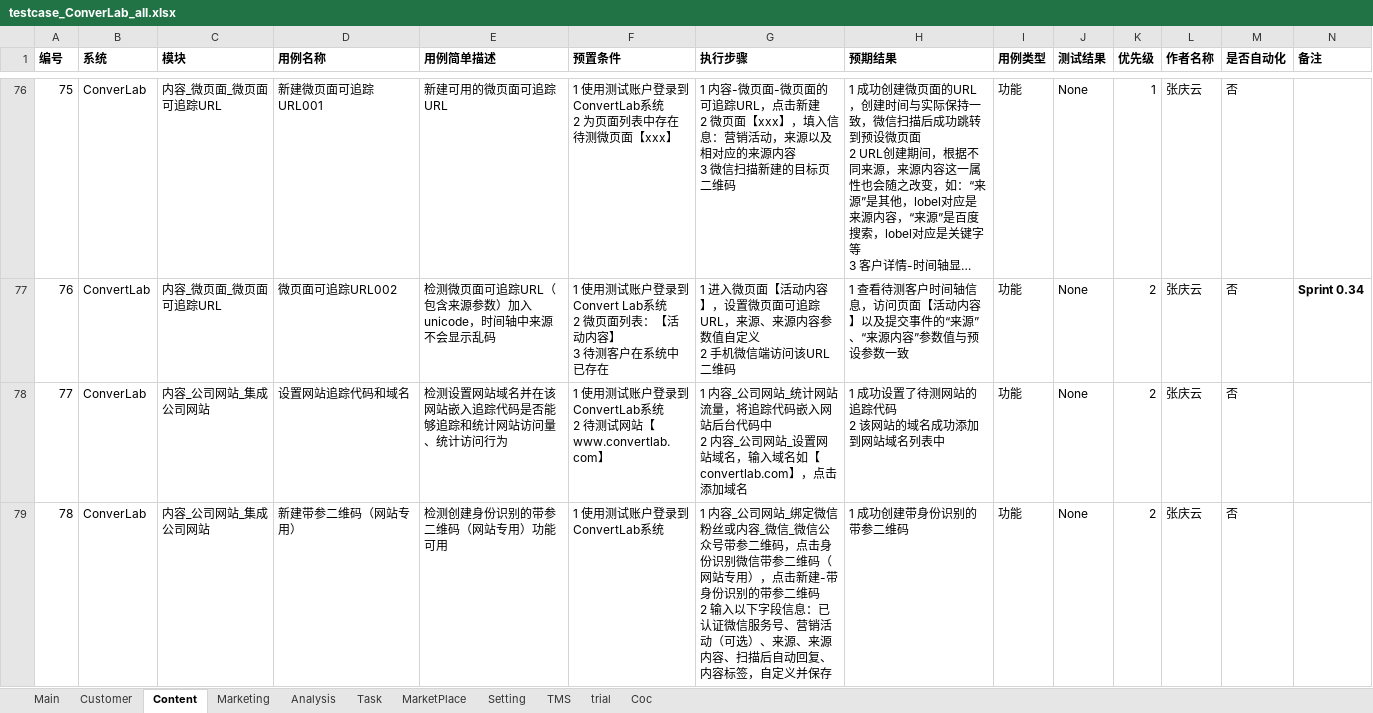
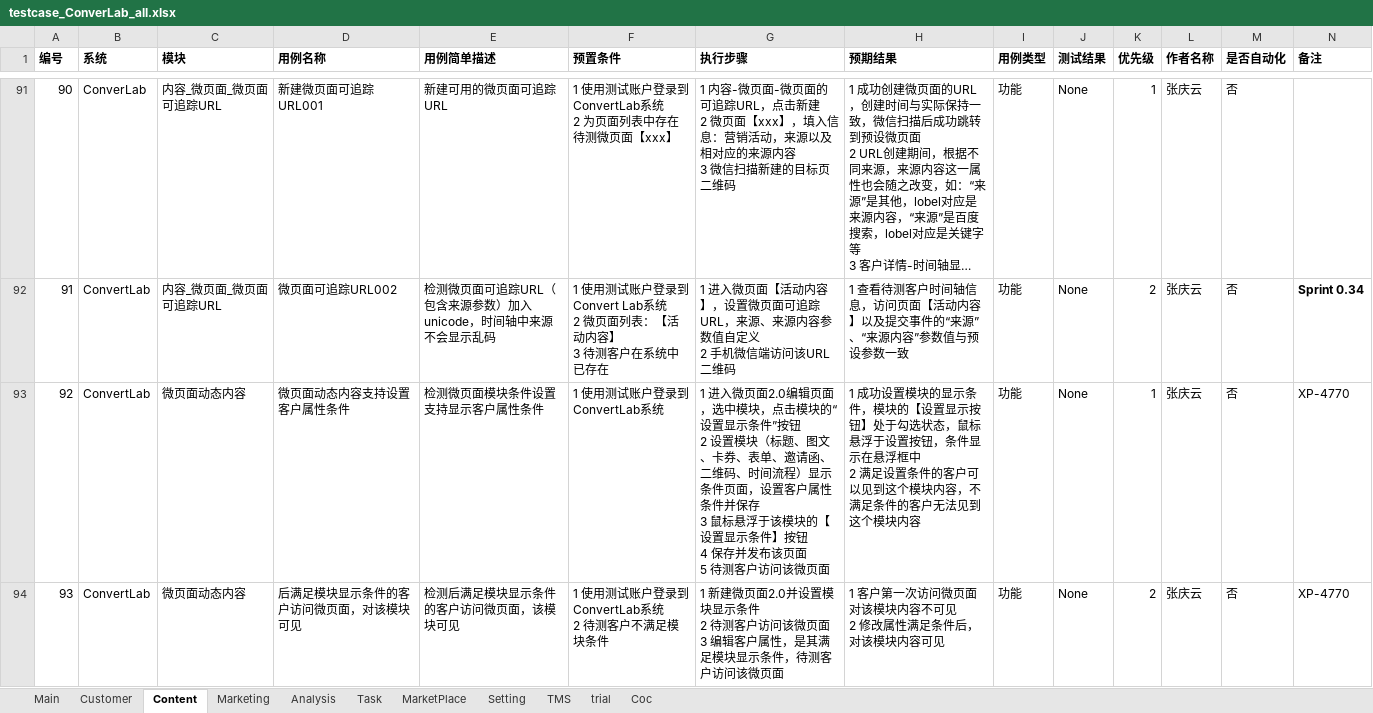
Before and after one commit to xsio/test, an Excel workbook: regression/testcase_ConverLab_all.xlsx, sheet Content, drawn as a sheet; only a part is shown, gaps mark what is left out; the shorter side is filled out with more unchanged rows; long unchanged cells end in …; values as stored, in another font and other column widths than the file's, no borders; ↵ is a line break in a cell; the diff covers the shown part only; the diff names each change by its address in the sheet, - before the commit and + after, or states it on an @@ line.

```diff
--- a/regression/testcase_ConverLab_all.xlsx (sheet Content)
+++ b/regression/testcase_ConverLab_all.xlsx (sheet Content)
@@ column A (编号) renumbered from row 3 down @@
+row 93: 92 | ConvertLab | 微页面动态内容 | 微页面动态内容支持设置客户属性条件 | 检测微页面模块条件设置支持显示客户属性条件 | 1 使用测试账户登录到ConvertLab系统 | 1 进入微页面2.0编辑页面，选中模块，点击模块的“设置显示条件”按钮 ↵ 2 设置模块（标题、图文、卡券、表单、邀请函、二维码、时间流程）显示条件页面，设置客户属性条件并保存 ↵ 3 鼠标悬浮于该模块的【设置显示条件】按钮 ↵ 4 保存并发布该页面 ↵ 5 待测客户访问该微页面 | 1 成功设置模块的显示条件，模块的【设置显示按钮】处于勾选状态，鼠标悬浮于设置按钮，条件显示在悬浮框中 ↵ 2 满足设置条件的客户可以见到这个模块内容，不满足条件的客户无法见到这个模块内容 | 功能 | None | 1 | 张庆云 | 否 | XP-4770
+row 94: 93 | ConvertLab | 微页面动态内容 | 后满足模块显示条件的客户访问微页面，对该模块可见 | 检测后满足模块显示条件的客户访问微页面，该模块可见 | 1 使用测试账户登录到ConvertLab系统 ↵ 2 待测客户不满足模块条件 | 1 新建微页面2.0并设置模块显示条件 ↵ 2 待测客户访问该微页面 ↵ 3 编辑客户属性，是其满足模块显示条件，待测客户访问该微页面 | 1 客户第一次访问微页面对该模块内容不可见 ↵ 2 修改属性满足条件后，对该模块内容可见 | 功能 | None | 2 | 张庆云 | 否 | XP-4770
```
Also changed, not shown: 20 added rows elsewhere in this sheet.
